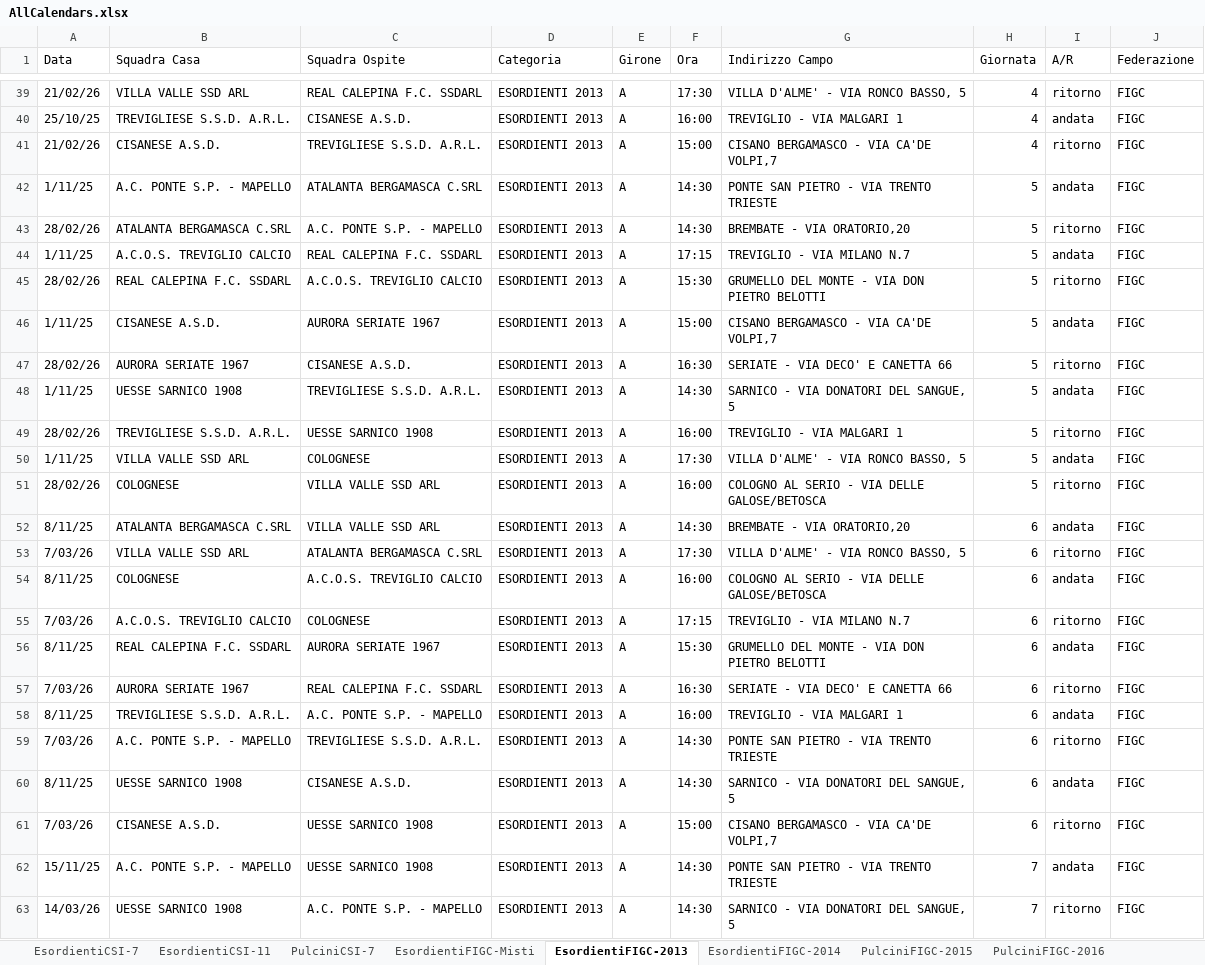
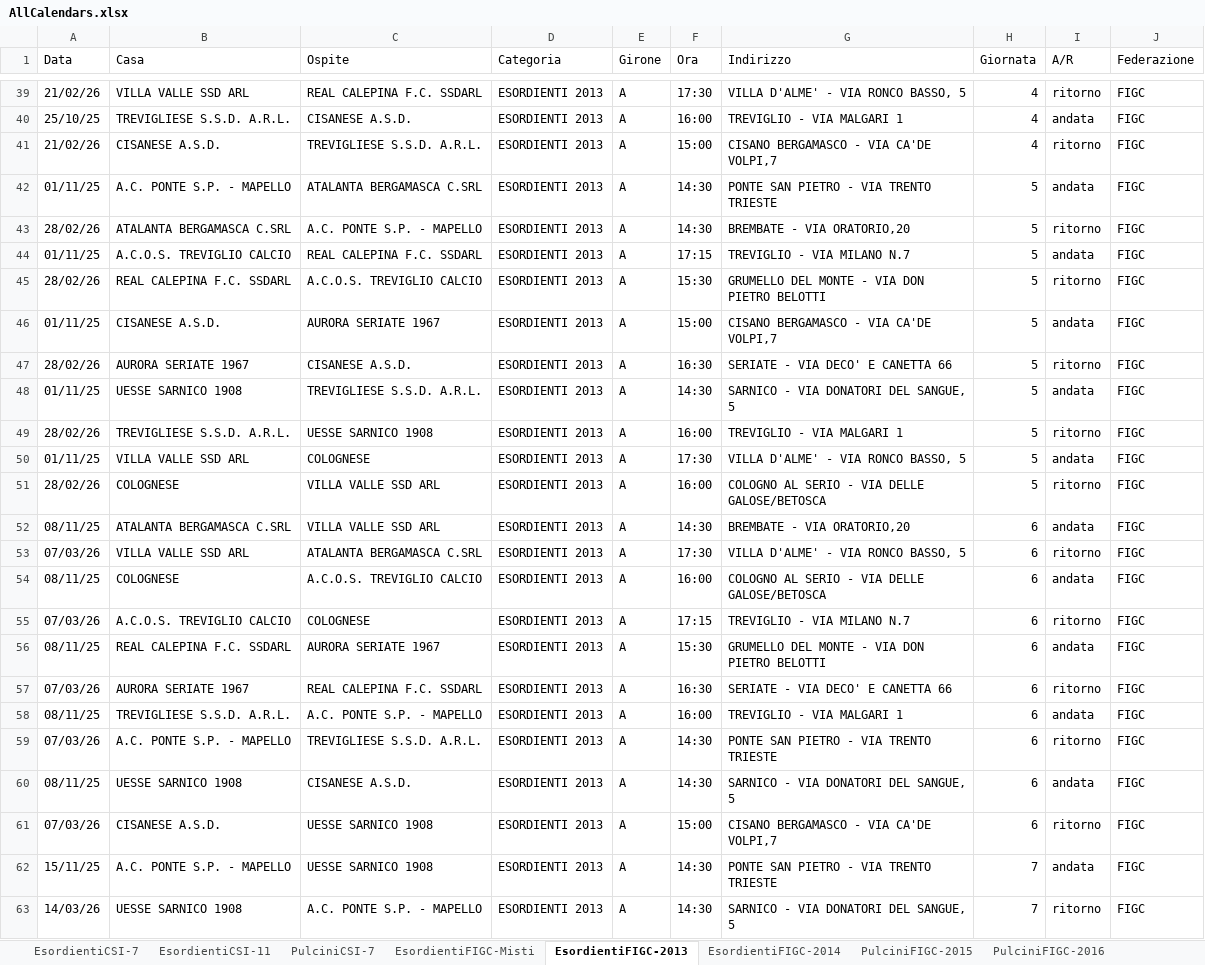
Before and after one commit to dfuselli/scouting-calendar-helper, an Excel workbook: app/resources/AllCalendars.xlsx, sheet EsordientiFIGC-2013, drawn as a sheet; only a part is shown, gaps mark what is left out; values as stored, in another font and other column widths than the file's, no borders; the diff covers the shown part only; the diff names each change by its address in the sheet, - before the commit and + after, or states it on an @@ line.

Commit message:
fix data

```diff
--- a/app/resources/AllCalendars.xlsx (sheet EsordientiFIGC-2013)
+++ b/app/resources/AllCalendars.xlsx (sheet EsordientiFIGC-2013)
-B1: Squadra Casa
+B1: Casa
-C1: Squadra Ospite
+C1: Ospite
-G1: Indirizzo Campo
+G1: Indirizzo
-A42 (Data): 1/11/25
+A42 (Data): 01/11/25
-A44 (Data): 1/11/25
+A44 (Data): 01/11/25
-A46 (Data): 1/11/25
+A46 (Data): 01/11/25
-A48 (Data): 1/11/25
+A48 (Data): 01/11/25
-A50 (Data): 1/11/25
+A50 (Data): 01/11/25
-A52 (Data): 8/11/25
+A52 (Data): 08/11/25
-A53 (Data): 7/03/26
+A53 (Data): 07/03/26
-A54 (Data): 8/11/25
+A54 (Data): 08/11/25
-A55 (Data): 7/03/26
+A55 (Data): 07/03/26
-A56 (Data): 8/11/25
+A56 (Data): 08/11/25
-A57 (Data): 7/03/26
+A57 (Data): 07/03/26
-A58 (Data): 8/11/25
+A58 (Data): 08/11/25
-A59 (Data): 7/03/26
+A59 (Data): 07/03/26
-A60 (Data): 8/11/25
+A60 (Data): 08/11/25
-A61 (Data): 7/03/26
+A61 (Data): 07/03/26
```
Also changed, not shown: 53 edited cells elsewhere in this sheet, sheet PulciniFIGC-2016, sheet Primi Calci, sheet EsordientiFIGC-2014, sheet PulciniFIGC-Misti, sheet EsordientiFIGC-Misti, sheet EsordientiCSI-11, 3 more sheets, charts or pictures, 4 other files.
